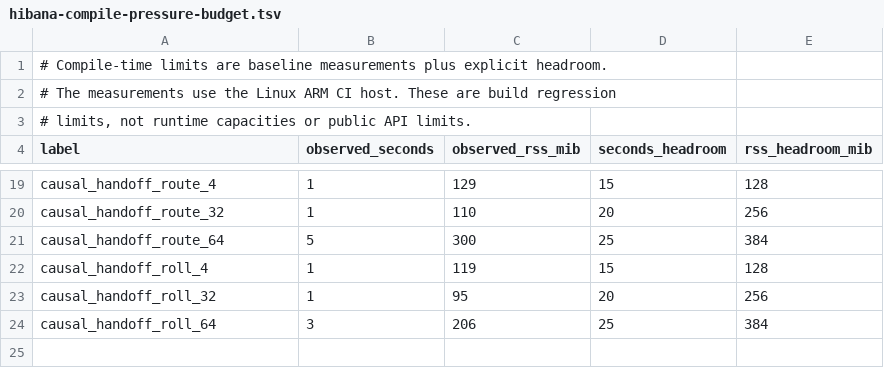
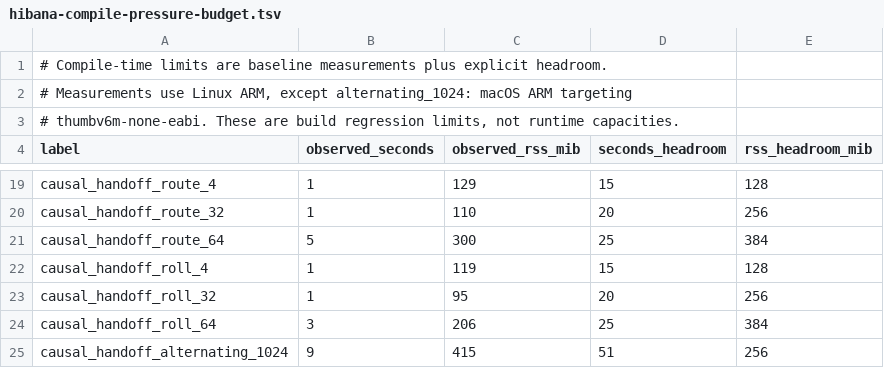
Before and after one commit to hibanaworks/hibana, a TSV file: .github/measurement_snapshots/hibana-compile-pressure-budget.tsv, drawn as a sheet; only a part is shown, gaps mark what is left out.

Commit message:
Reduce source-order and route-preview work in endpoint operations
Limit source-order checks to relevant preorder boundaries and reuse route previews within a shared kernel borrow. Skip causal suffix scans when a receive direction has no later sender change. Check the resulting lookups against generated source trees, retain a 1,024-event compile-capacity case, and exercise the causal and source-order obligations in Lean, Z3 and Kani.

```diff
--- a/.github/measurement_snapshots/hibana-compile-pressure-budget.tsv
+++ b/.github/measurement_snapshots/hibana-compile-pressure-budget.tsv
@@ -1,4 +1,4 @@
 # Compile-time limits are baseline measurements plus explicit headroom.
-# The measurements use the Linux ARM CI host. These are build regression
-# limits, not runtime capacities or public API limits.
+# Measurements use Linux ARM, except alternating_1024: macOS ARM targeting
+# thumbv6m-none-eabi. These are build regression limits, not runtime capacities.
 label	observed_seconds	observed_rss_mib	seconds_headroom	rss_headroom_mib
@@ -24 +24,2 @@ causal_handoff_roll_32	1	95	20	256
 causal_handoff_roll_64	3	206	25	384
+causal_handoff_alternating_1024	9	415	51	256
```
Also changed, not shown: 25 other files.
